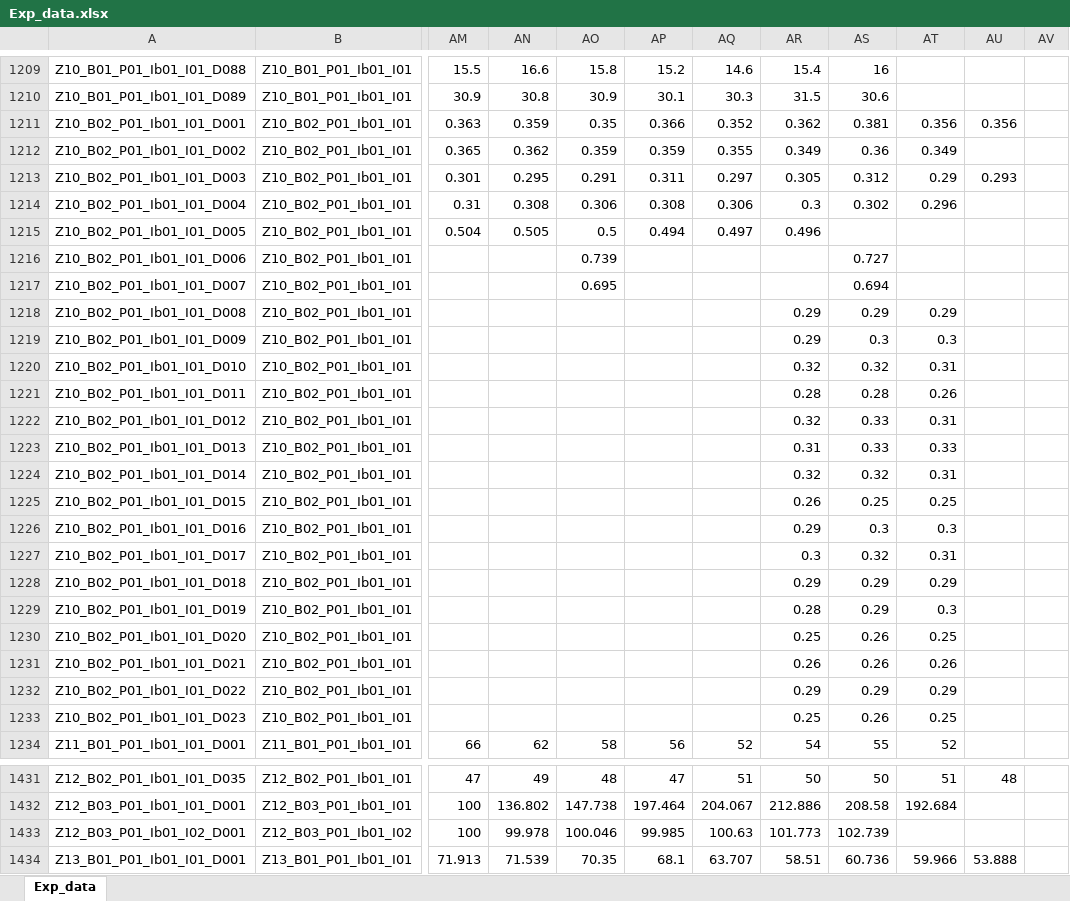
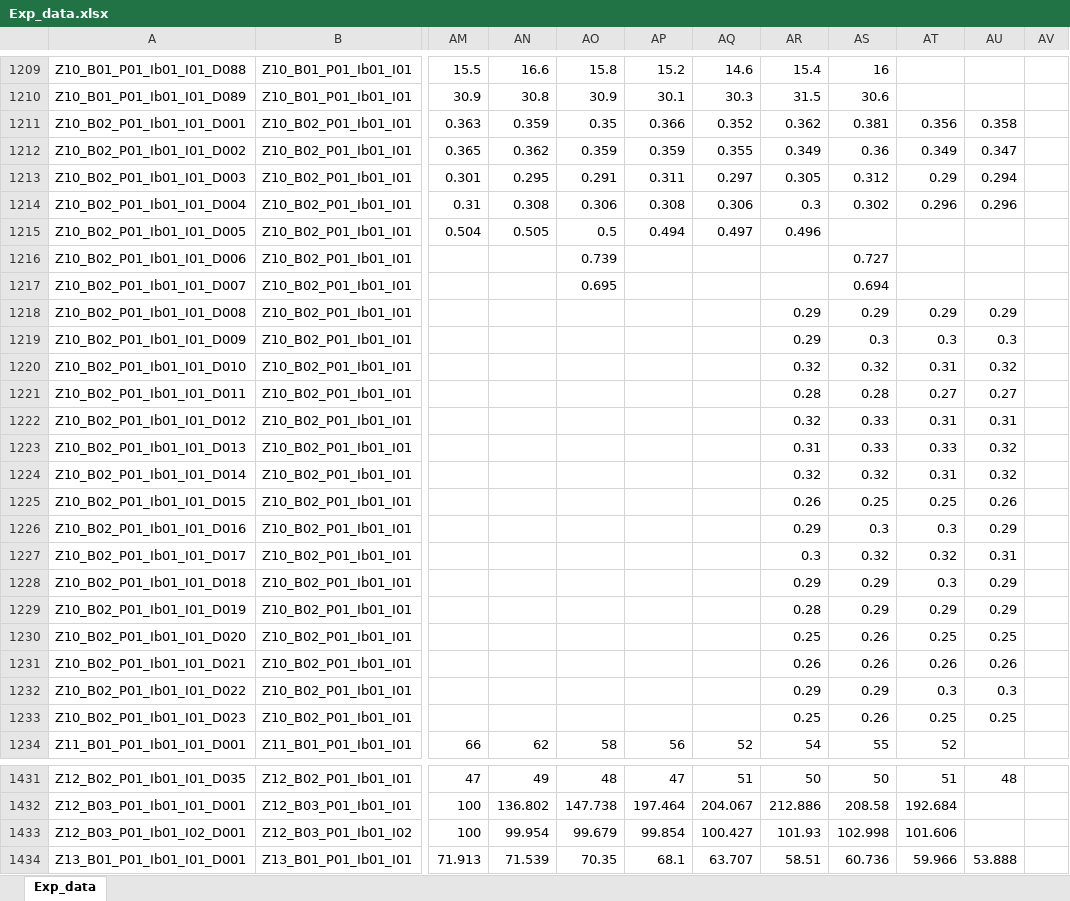
Before and after one commit to DnsUpgradeEnvironment/transfer, an Excel workbook: Exp_data.xlsx, sheet Exp_data, drawn as a sheet; only a part is shown, gaps mark what is left out; values as stored, in another font and other column widths than the file's, no borders; the diff covers the shown part only; the diff names each change by its address in the sheet, - before the commit and + after, or states it on an @@ line.

```diff
--- a/Exp_data.xlsx (sheet Exp_data)
+++ b/Exp_data.xlsx (sheet Exp_data)
-AU1211: 0.356
+AU1211: 0.358
-AU1212: (empty)
+AU1212: 0.347
-AU1213: 0.293
+AU1213: 0.294
-AU1214: (empty)
+AU1214: 0.296
-AU1218: (empty)
+AU1218: 0.29
-AU1219: (empty)
+AU1219: 0.3
-AU1220: (empty)
+AU1220: 0.32
-AT1221: 0.26
+AT1221: 0.27
-AU1221: (empty)
+AU1221: 0.27
-AU1222: (empty)
+AU1222: 0.31
-AU1223:AU1224: (empty)
+AU1223:AU1224: 0.32
-AU1225: (empty)
+AU1225: 0.26
-AU1226: (empty)
+AU1226: 0.29
-AT1227: 0.31
+AT1227: 0.32
-AU1227: (empty)
+AU1227: 0.31
-AT1228: 0.29
+AT1228: 0.3
-AU1228:AU1229: (empty)
+AU1228:AU1229: 0.29
-AT1229: 0.3
+AT1229: 0.29
-AU1230: (empty)
+AU1230: 0.25
-AU1231: (empty)
+AU1231: 0.26
-AT1232: 0.29
+AT1232: 0.3
-AU1232: (empty)
+AU1232: 0.3
-AU1233: (empty)
+AU1233: 0.25
-AN1433: 99.978
+AN1433: 99.954
-AO1433: 100.046
+AO1433: 99.679
-AP1433: 99.985
+AP1433: 99.854
-AQ1433: 100.63
+AQ1433: 100.427
-AR1433: 101.773
+AR1433: 101.93
-AS1433: 102.739
+AS1433: 102.998
-AT1433: (empty)
+AT1433: 101.606
```
Also changed, not shown: 19 edited cells elsewhere in this sheet, Dic_Abkürzungen.xlsx, Dic_Disagg_Ausprägungen.xlsx, 11 other files.
